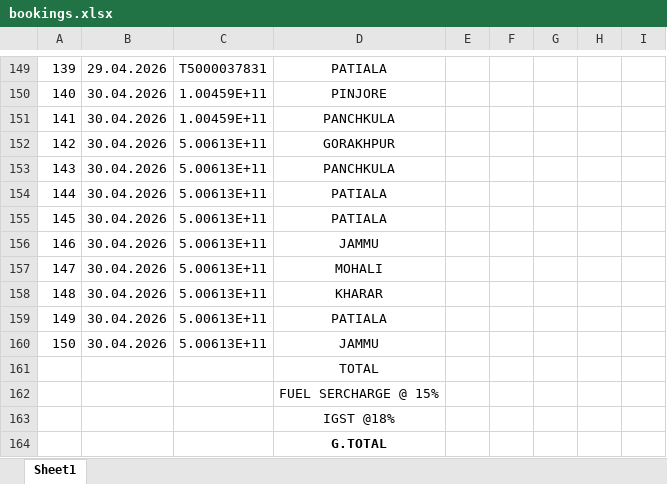
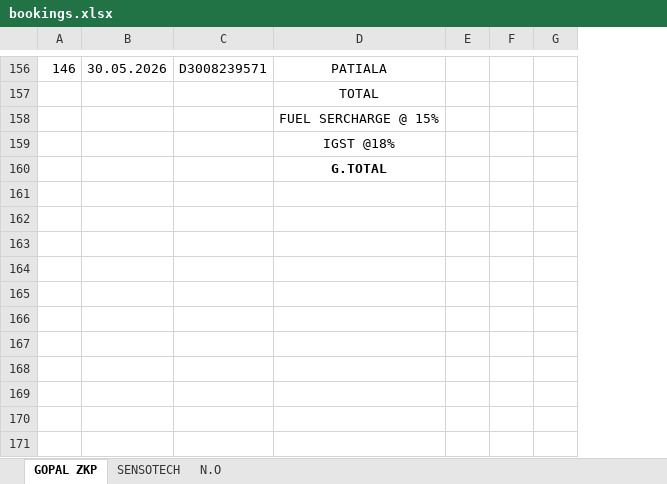
Before and after one commit to 01mrabhi/Trackon-API, an Excel workbook: bookings.xlsx, sheet GOPAL ZKP, drawn as a sheet; only a part is shown, gaps mark what is left out; values as stored, in another font and other column widths than the file's, no borders; removed rows and columns are numbered as before the commit, all else as after; the diff covers the shown part only; the diff names each change by its address in the sheet, - before the commit and + after, or states it on an @@ line.

```diff
--- a/bookings.xlsx (sheet GOPAL ZKP)
+++ b/bookings.xlsx (sheet GOPAL ZKP)
-sheet tab: Sheet1
+sheet tab: GOPAL ZKP
+sheet tab: SENSOTECH
+sheet tab: N.O
-column B, row 149: 29.04.2026
+column B, row 156: 30.05.2026
-column G, empty
-column H, empty
-column I, empty
+column G, empty
@@ column A renumbered between rows 18 and 156 @@
-C156: T5000037831
+C156: D3008239571
-row 150: 140 | 30.04.2026 | 1.00459E+11 | PINJORE
-row 151: 141 | 30.04.2026 | 1.00459E+11 | PANCHKULA
@@ row 152 moved to row 116: 106 @@
@@ row 153 moved to row 27: 16 @@
-row 154: 144 | 30.04.2026 | 5.00613E+11 | PATIALA
-row 155: 145 | 30.04.2026 | 5.00613E+11 | PATIALA
@@ row 156 moved to row 14: 3 @@
@@ row 157 moved to row 73: 63 @@
@@ row 158 moved to row 67: 57 @@
-row 159: 149 | 30.04.2026 | 5.00613E+11 | PATIALA
@@ row 160 moved to row 42: 31 @@
```
Also changed, not shown: 103 added rows, 102 removed rows, 20 moved rows, 8 edited cells and merged cells elsewhere in this sheet, 1 other file.
